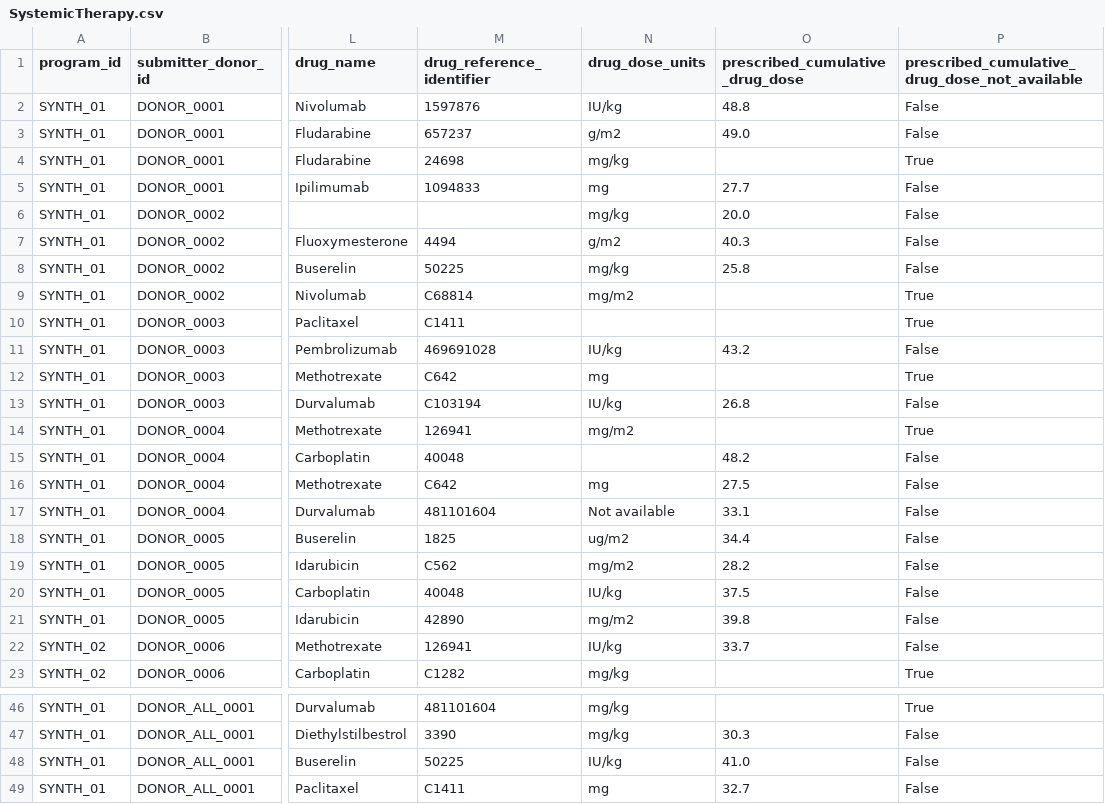
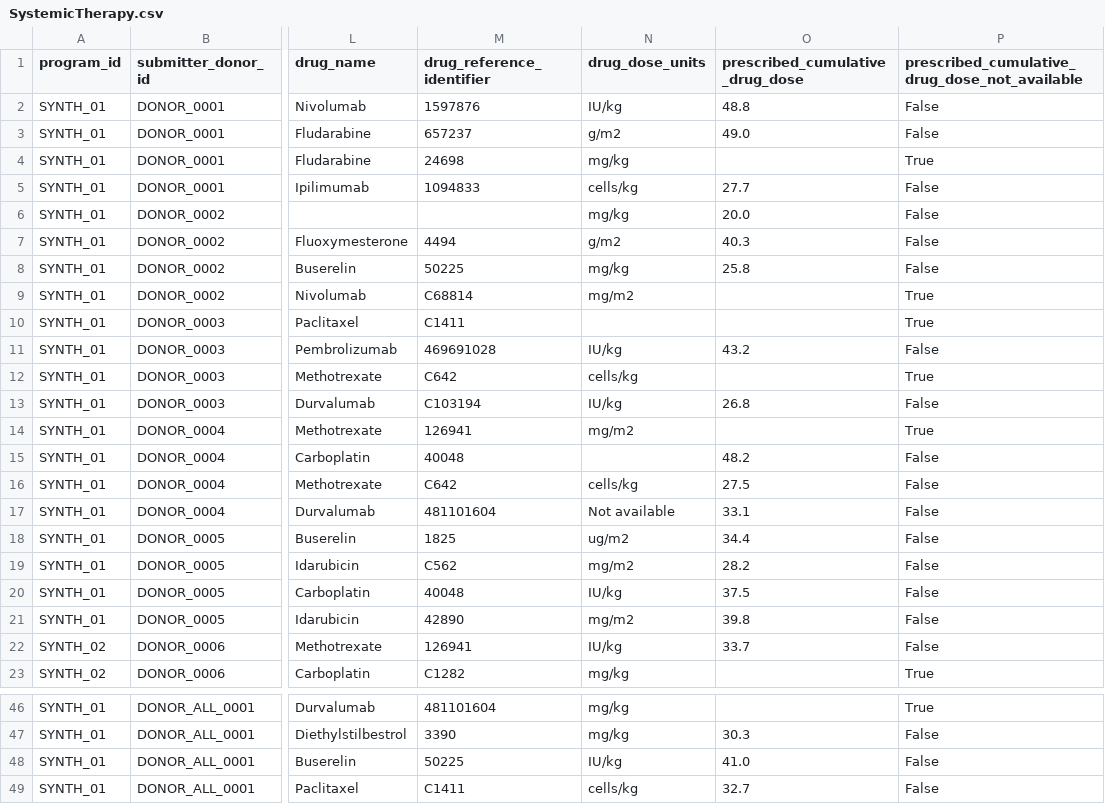
Before and after one commit to CanDIG/mohccn-synthetic-data, a CSV file: extra_small_dataset_csv/raw_data/SystemicTherapy.csv, drawn as a sheet; only a part is shown, gaps mark what is left out; the diff names each change by its address in the sheet, - before the commit and + after, or states it on an @@ line.

```diff
--- a/extra_small_dataset_csv/raw_data/SystemicTherapy.csv
+++ b/extra_small_dataset_csv/raw_data/SystemicTherapy.csv
-N5 (drug_dose_units): mg
+N5 (drug_dose_units): cells/kg
-N12 (drug_dose_units): mg
+N12 (drug_dose_units): cells/kg
-N16 (drug_dose_units): mg
+N16 (drug_dose_units): cells/kg
-N49 (drug_dose_units): mg
+N49 (drug_dose_units): cells/kg
```
Also changed, not shown: medium_dataset_csv/raw_data/SystemicTherapy.csv, small_dataset_csv/raw_data/SystemicTherapy.csv, 1 other file.
